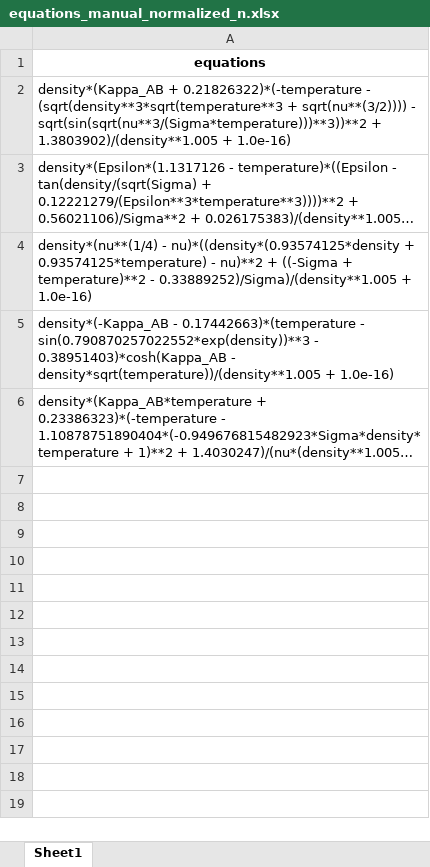
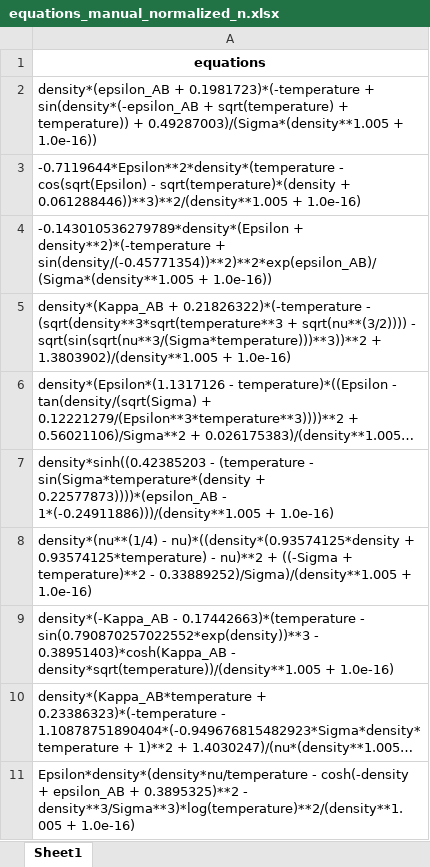
Before and after one commit to RuilongWang1215/ML-uv-theory, an Excel workbook: result_pysr/equations_manual_normalized_n.xlsx, sheet Sheet1, drawn as a sheet; long unchanged cells end in …; values as stored, in another font and other column widths than the file's, no borders; the diff names each change by its address in the sheet, - before the commit and + after, or states it on an @@ line.

Commit message:
new result (weighted)

```diff
--- a/result_pysr/equations_manual_normalized_n.xlsx (sheet Sheet1)
+++ b/result_pysr/equations_manual_normalized_n.xlsx (sheet Sheet1)
+row 2: density*(epsilon_AB + 0.1981723)*(-temperature + sin(density*(-epsilon_AB + sqrt(temperature) + temperature)) + 0.49287003)/(Sigma*(density**1.005 + 1.0e-16))
+row 3: -0.7119644*Epsilon**2*density*(temperature - cos(sqrt(Epsilon) - sqrt(temperature)*(density + 0.061288446))**3)**2/(density**1.005 + 1.0e-16)
+row 4: -0.143010536279789*density*(Epsilon + density**2)*(-temperature + sin(density/(-0.45771354))**2)**2*exp(epsilon_AB)/(Sigma*(density**1.005 + 1.0e-16))
+row 7: density*sinh((0.42385203 - (temperature - sin(Sigma*temperature*(density + 0.22577873))))*(epsilon_AB - 1*(-0.24911886)))/(density**1.005 + 1.0e-16)
+row 11: Epsilon*density*(density*nu/temperature - cosh(-density + epsilon_AB + 0.3895325)**2 - density**3/Sigma**3)*log(temperature)**2/(density**1.005 + 1.0e-16)
```
Also changed, not shown: result_pysr/equations_manual_normalized.xlsx, 28 other files.
